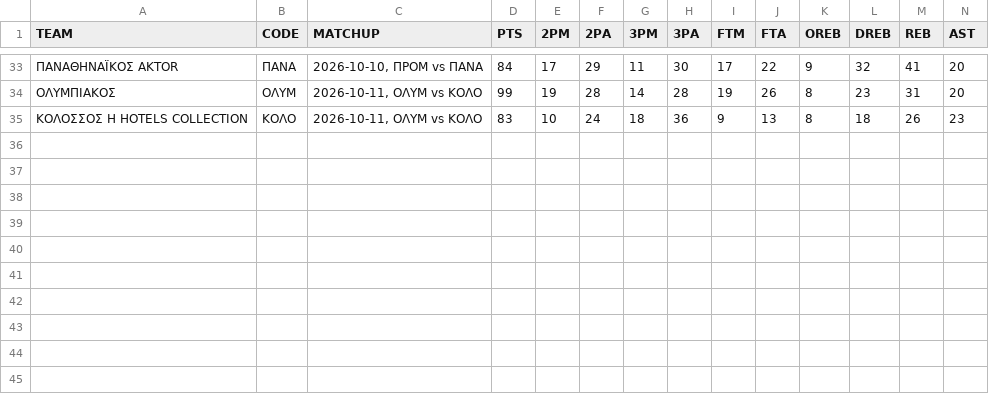
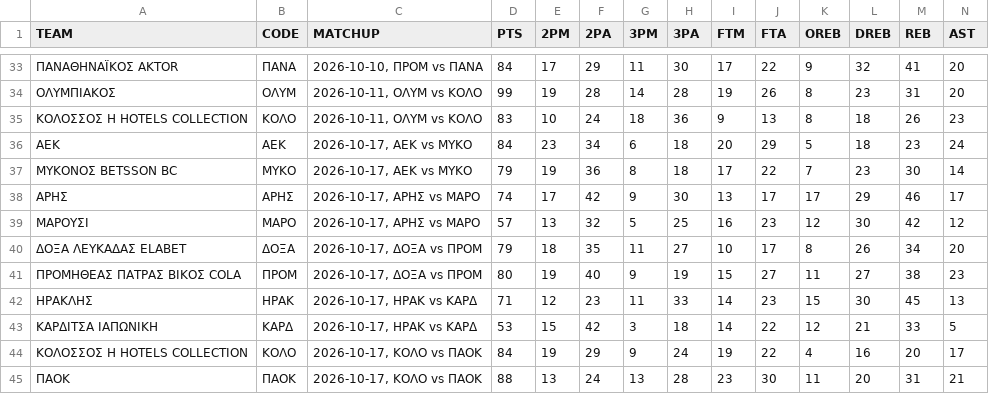
Before and after one commit to filippospol/R-bball-projects, a CSV file: bball-stats/data/GR-teams.csv, drawn as a sheet; only a part is shown, gaps mark what is left out; rows hold the shown columns only; the diff names each change by its address in the sheet, - before the commit and + after, or states it on an @@ line.

```diff
--- a/bball-stats/data/GR-teams.csv
+++ b/bball-stats/data/GR-teams.csv
+row 36: ΑΕΚ | ΑΕΚ | 2026-10-17, ΑΕΚ vs ΜΥΚΟ | 84 | 23 | 34 | 6 | 18 | 20 | 29 | 5 | 18 | 23 | 24
+row 37: ΜΥΚΟΝΟΣ BETSSON BC | ΜΥΚΟ | 2026-10-17, ΑΕΚ vs ΜΥΚΟ | 79 | 19 | 36 | 8 | 18 | 17 | 22 | 7 | 23 | 30 | 14
+row 38: ΑΡΗΣ | ΑΡΗΣ | 2026-10-17, ΑΡΗΣ vs ΜΑΡΟ | 74 | 17 | 42 | 9 | 30 | 13 | 17 | 17 | 29 | 46 | 17
+row 39: ΜΑΡΟΥΣΙ | ΜΑΡΟ | 2026-10-17, ΑΡΗΣ vs ΜΑΡΟ | 57 | 13 | 32 | 5 | 25 | 16 | 23 | 12 | 30 | 42 | 12
+row 40: ΔΟΞΑ ΛΕΥΚΑΔΑΣ ELABET | ΔΟΞΑ | 2026-10-17, ΔΟΞΑ vs ΠΡΟΜ | 79 | 18 | 35 | 11 | 27 | 10 | 17 | 8 | 26 | 34 | 20
+row 41: ΠΡΟΜΗΘΕΑΣ ΠΑΤΡΑΣ ΒΙΚΟΣ COLA | ΠΡΟΜ | 2026-10-17, ΔΟΞΑ vs ΠΡΟΜ | 80 | 19 | 40 | 9 | 19 | 15 | 27 | 11 | 27 | 38 | 23
+row 42: ΗΡΑΚΛΗΣ | ΗΡΑΚ | 2026-10-17, ΗΡΑΚ vs ΚΑΡΔ | 71 | 12 | 23 | 11 | 33 | 14 | 23 | 15 | 30 | 45 | 13
+row 43: ΚΑΡΔΙΤΣΑ ΙΑΠΩΝΙΚΗ | ΚΑΡΔ | 2026-10-17, ΗΡΑΚ vs ΚΑΡΔ | 53 | 15 | 42 | 3 | 18 | 14 | 22 | 12 | 21 | 33 | 5
+row 44: ΚΟΛΟΣΣΟΣ H HOTELS COLLECTION | ΚΟΛΟ | 2026-10-17, ΚΟΛΟ vs ΠΑΟΚ | 84 | 19 | 29 | 9 | 24 | 19 | 22 | 4 | 16 | 20 | 17
+row 45: ΠΑΟΚ | ΠΑΟΚ | 2026-10-17, ΚΟΛΟ vs ΠΑΟΚ | 88 | 13 | 24 | 13 | 28 | 23 | 30 | 11 | 20 | 31 | 21
```
Also changed, not shown: bball-stats/data/ES-teams.csv, bball-stats/data/FR-teams.csv, 6 other files.
